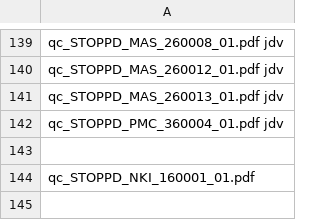
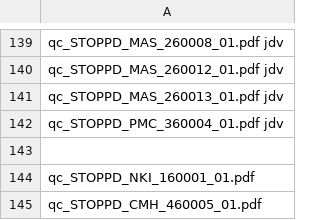
Before and after one commit to nhneufeld/STOPPD, a CSV file: metadata/checklist.csv, drawn as a sheet; only a part is shown, gaps mark what is left out; the diff names each change by its address in the sheet, - before the commit and + after, or states it on an @@ line.

```diff
--- a/metadata/checklist.csv
+++ b/metadata/checklist.csv
+row 145: qc_STOPPD_CMH_460005_01.pdf
```
Also changed, not shown: 2 other files.
